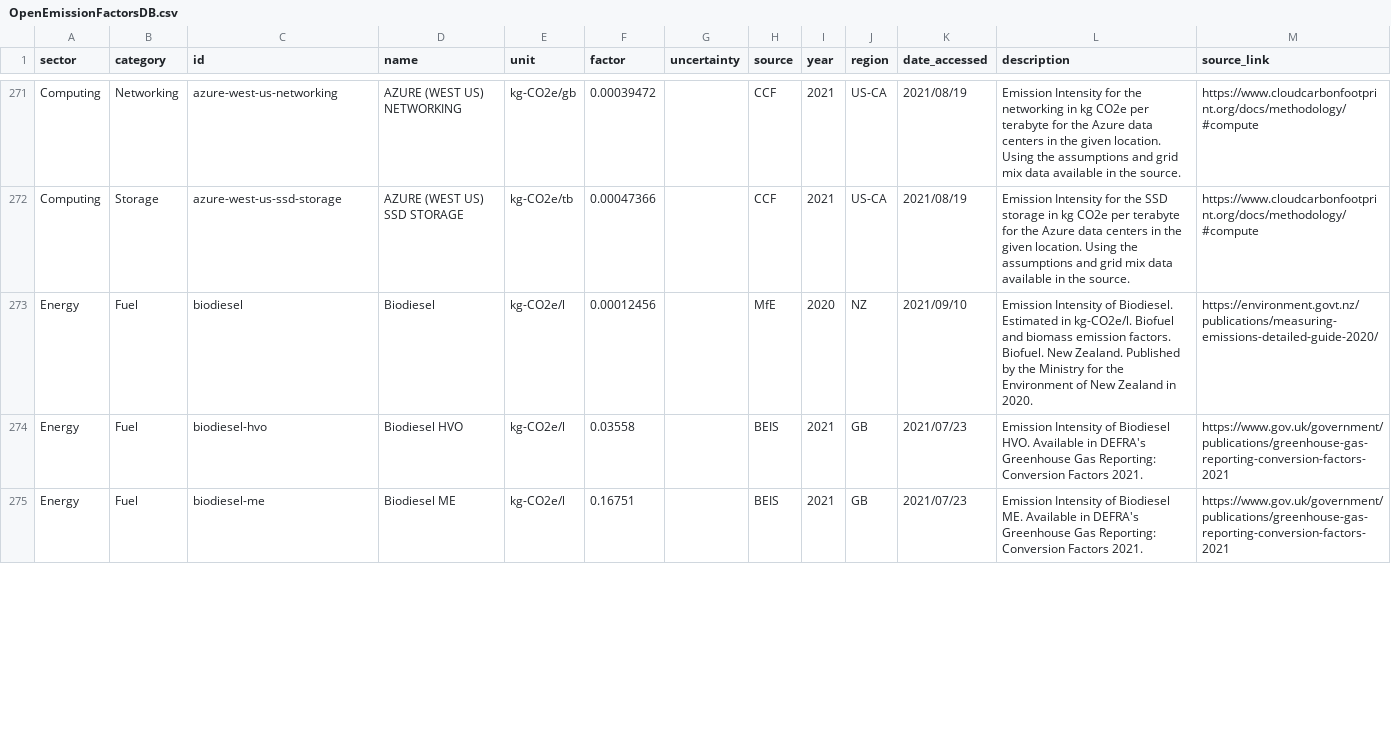
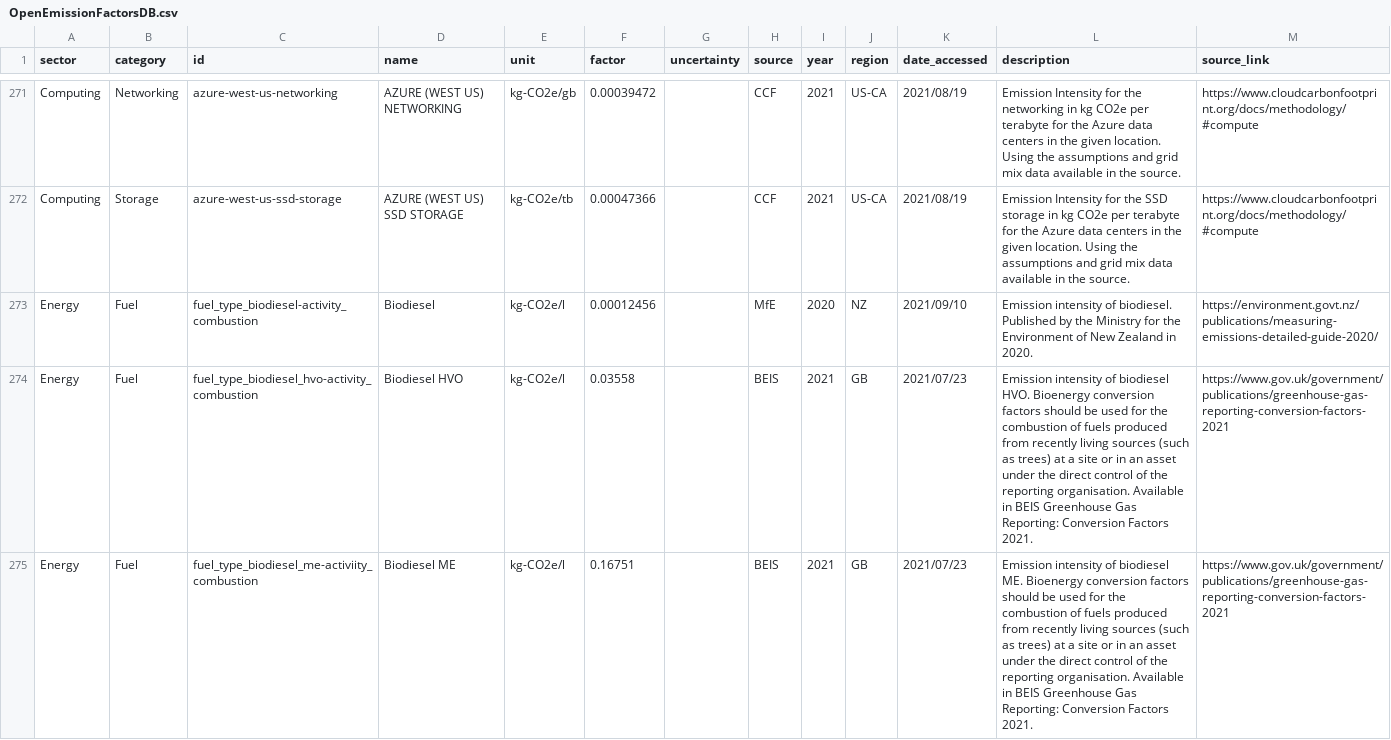
Before and after one commit to platy/Open-Emission-Factors-DB, a CSV file: OpenEmissionFactorsDB.csv, drawn as a sheet; only a part is shown, gaps mark what is left out; the diff covers the shown part only.

Commit message:
Update structure for Fuel (#20)
* Update structure for Fuel

**Is this a new addition or an update to an existing factor?**

- [x] Update

**What category or categories does it affect?**

Fuel

**What?**

Updates all current Fuel IDs to adhere to the following structure:

fuel_type [e.g. "butane"]-activtity[e.g. "fuel_combustion"]

In addition to IDs, names and descriptions are also updated.

**Why?**

This is part of a larger refactoring of IDs across the OEFDB to adhere to a specified structure per category, allowing them to be better understood both by humans and machines.

* Update OpenEmissionFactorsDB.csv

* Update OpenEmissionFactorsDB.csv

* Update OpenEmissionFactorsDB.csv

* Update OpenEmissionFactorsDB.csv

* Update OpenEmissionFactorsDB.csv

* Update OpenEmissionFactorsDB.csv

Co-authored-by: Isis T. Baulig <hey@grindco.de>

```diff
--- a/OpenEmissionFactorsDB.csv
+++ b/OpenEmissionFactorsDB.csv
@@ -272,4 +272,4 @@ Computing,Networking,azure-west-us-networking,AZURE (WEST US) NETWORKING,kg-CO2e
 Computing,Storage,azure-west-us-ssd-storage,AZURE (WEST US) SSD STORAGE,kg-CO2e/tb,0.00047366,,CCF,2021,US-CA,2021/08/19,Emission Intensity for the SSD storage in kg CO2e per terabyte for the Azure data centers in the given location. Using the assumptions and grid mix data available in the source.,https://www.cloudcarbonfootprint.org/docs/methodology/#compute
-Energy,Fuel,biodiesel,Biodiesel,kg-CO2e/l,0.00012456,,MfE,2020,NZ,2021/09/10,Emission Intensity of Biodiesel. Estimated in kg-CO2e/l. Biofuel and biomass emission factors. Biofuel. New Zealand. Published by the Ministry for the Environment of New Zealand in 2020.,https://environment.govt.nz/publications/measuring-emissions-detailed-guide-2020/
-Energy,Fuel,biodiesel-hvo,Biodiesel HVO,kg-CO2e/l,0.03558,,BEIS,2021,GB,2021/07/23,Emission Intensity of Biodiesel HVO. Available in DEFRA's Greenhouse Gas Reporting: Conversion Factors 2021.,https://www.gov.uk/government/publications/greenhouse-gas-reporting-conversion-factors-2021
-Energy,Fuel,biodiesel-me,Biodiesel ME,kg-CO2e/l,0.16751,,BEIS,2021,GB,2021/07/23,Emission Intensity of Biodiesel ME. Available in DEFRA's Greenhouse Gas Reporting: Conversion Factors 2021.,https://www.gov.uk/government/publications/greenhouse-gas-reporting-conversion-factors-2021
+Energy,Fuel,fuel_type_biodiesel-activity_combustion,Biodiesel ,kg-CO2e/l,0.00012456,,MfE,2020,NZ,2021/09/10,Emission intensity of biodiesel. Published by the Ministry for the Environment of New Zealand in 2020.,https://environment.govt.nz/publications/measuring-emissions-detailed-guide-2020/
+Energy,Fuel,fuel_type_biodiesel_hvo-activity_combustion,Biodiesel HVO  ,kg-CO2e/l,0.03558,,BEIS,2021,GB,2021/07/23,Emission intensity of biodiesel HVO. Bioenergy conversion factors should be used for the combustion of fuels produced from recently living sources (such as trees) at a site or in an asset under the direct control of the reporting organisation. Available in BEIS Greenhouse Gas Reporting: Conversion Factors 2021.,https://www.gov.uk/government/publications/greenhouse-gas-reporting-conversion-factors-2021
+Energy,Fuel,fuel_type_biodiesel_me-activiity_combustion,Biodiesel ME  ,kg-CO2e/l,0.16751,,BEIS,2021,GB,2021/07/23,Emission intensity of biodiesel ME. Bioenergy conversion factors should be used for the combustion of fuels produced from recently living sources (such as trees) at a site or in an asset under the direct control of the reporting organisation. Available in BEIS Greenhouse Gas Reporting: Conversion Factors 2021.,https://www.gov.uk/government/publications/greenhouse-gas-reporting-conversion-factors-2021
```
Also changed, not shown: 94 edited cells elsewhere in this file.
